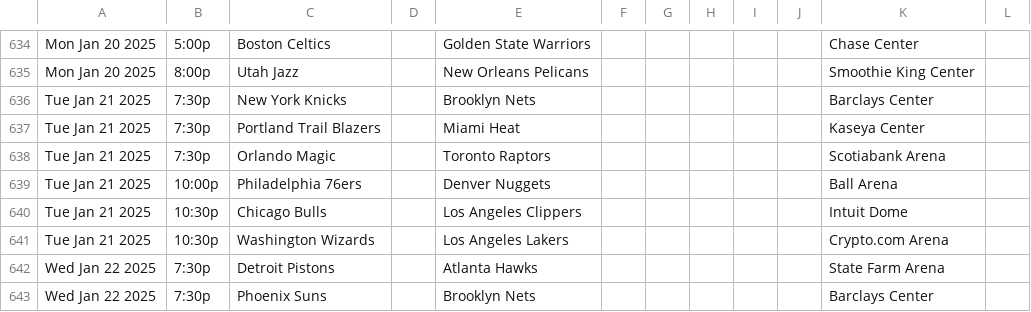
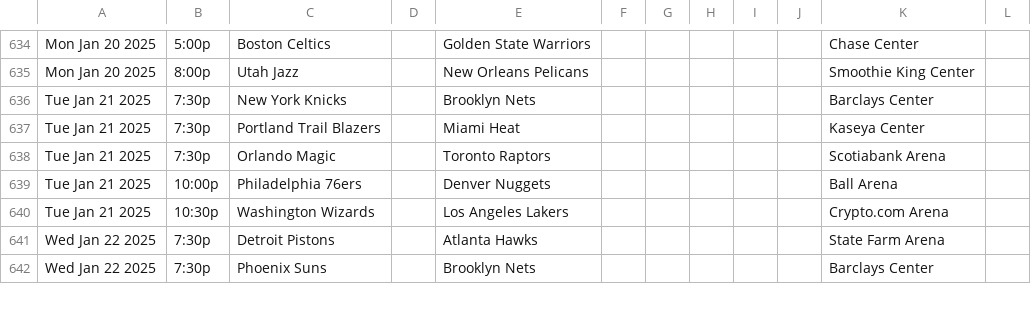
Before and after one commit to eparly/NBA_Predictor, a CSV file: schedules/NBA_Schedule_2024_25.csv, drawn as a sheet; only a part is shown, gaps mark what is left out; the diff names each change by its address in the sheet, - before the commit and + after, or states it on an @@ line.

```diff
--- a/schedules/NBA_Schedule_2024_25.csv
+++ b/schedules/NBA_Schedule_2024_25.csv
-row 640: Tue Jan 21 2025 | 10:30p | Chicago Bulls |  | Los Angeles Clippers |  |  |  |  |  | Intuit Dome
```
Also changed, not shown: 4 other files.
